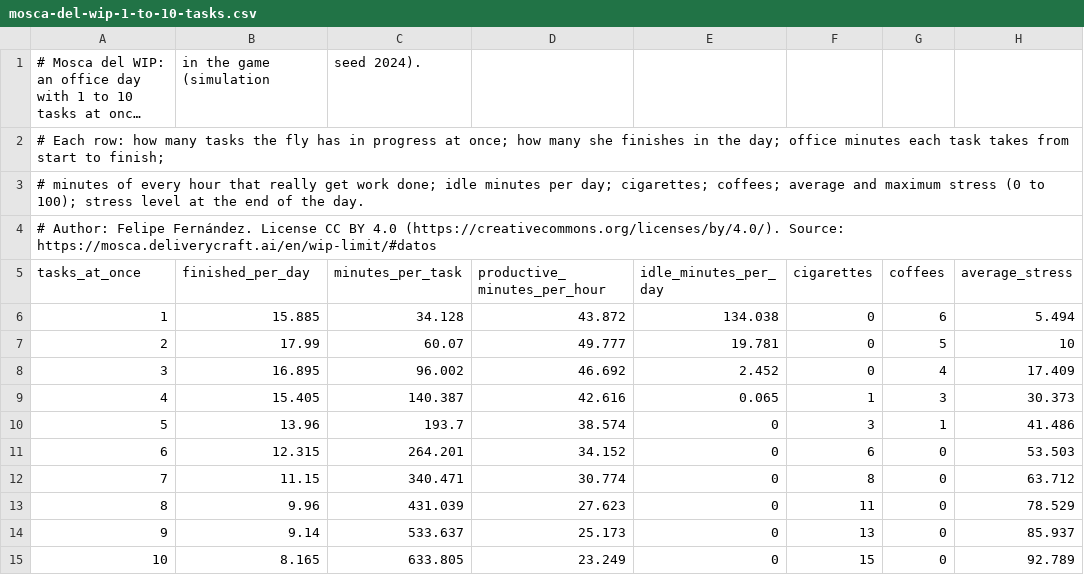
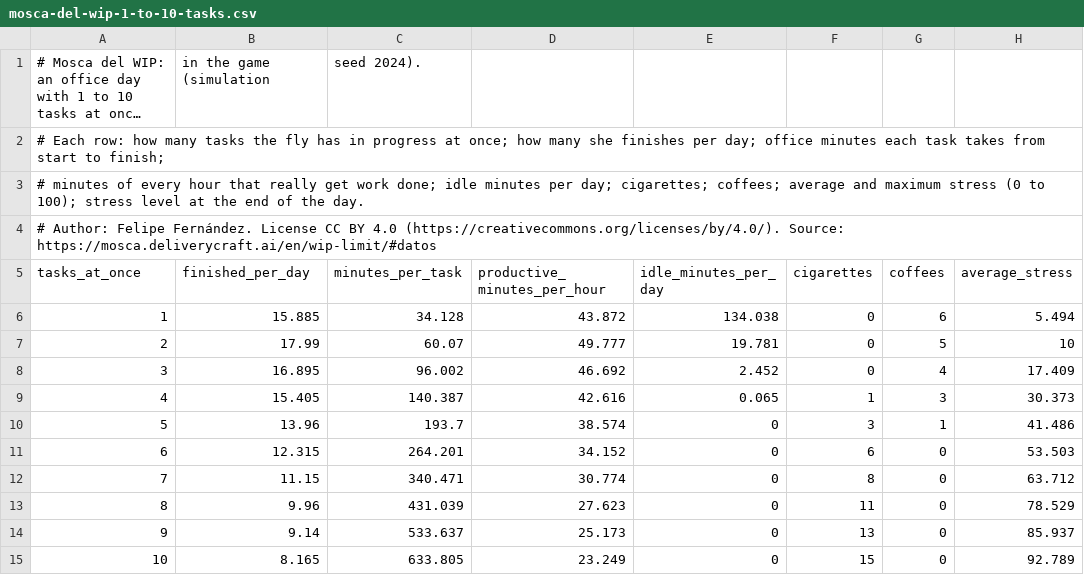
Before and after one commit to ferfelan/mosca-del-wip, a CSV file: public/datos/mosca-del-wip-1-to-10-tasks.csv, drawn as a sheet; only a part is shown; long unchanged cells end in …; the diff names each change by its address in the sheet, - before the commit and + after, or states it on an @@ line.

```diff
--- a/public/datos/mosca-del-wip-1-to-10-tasks.csv
+++ b/public/datos/mosca-del-wip-1-to-10-tasks.csv
-A2 (tasks_at_once): …she finishes in the day; office…
+A2 (tasks_at_once): …she finishes per day; office…
```
Also changed, not shown: 30 other files.
